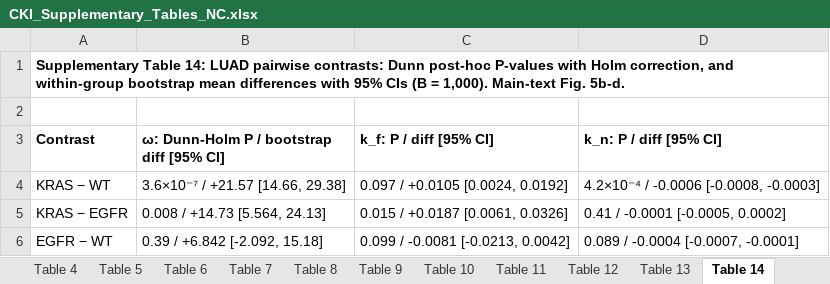
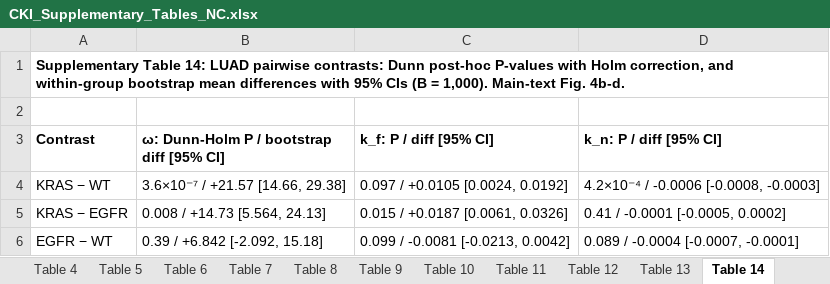
Before and after one commit to zhanglknt/CKI-cell-type-identification, an Excel workbook: results/CKI_Supplementary_Tables_NC.xlsx, sheet Table 14, drawn as a sheet; values as stored, in another font and other column widths than the file's, no borders; the diff names each change by its address in the sheet, - before the commit and + after, or states it on an @@ line.

```diff
--- a/results/CKI_Supplementary_Tables_NC.xlsx (sheet Table 14)
+++ b/results/CKI_Supplementary_Tables_NC.xlsx (sheet Table 14)
-A1 (Contrast): …Main-text Fig. 5b-d.
+A1 (Contrast): …Main-text Fig. 4b-d.
```
Also changed, not shown: results/CKI_Tables_NC.xlsx, 29 other files.
